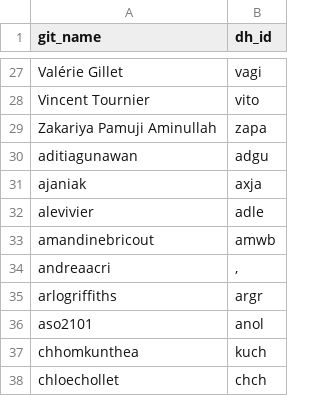
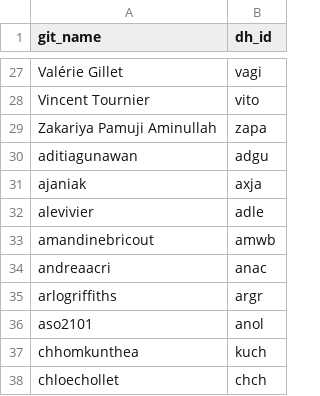
Before and after one commit to erc-dharma/project-documentation, a TSV file: DHARMA_gitNames.tsv, drawn as a sheet; only a part is shown, gaps mark what is left out.

Commit message:
Bug fix

```diff
--- a/DHARMA_gitNames.tsv
+++ b/DHARMA_gitNames.tsv
@@ -33,3 +33,3 @@ alevivier	adle
 amandinebricout	amwb
-andreaacri	,
+andreaacri	anac
 arlogriffiths	argr
```
